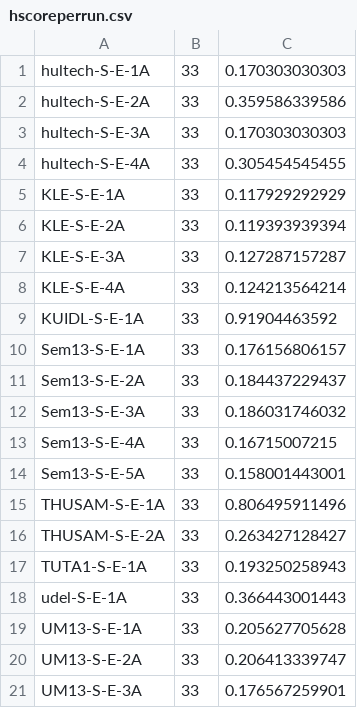
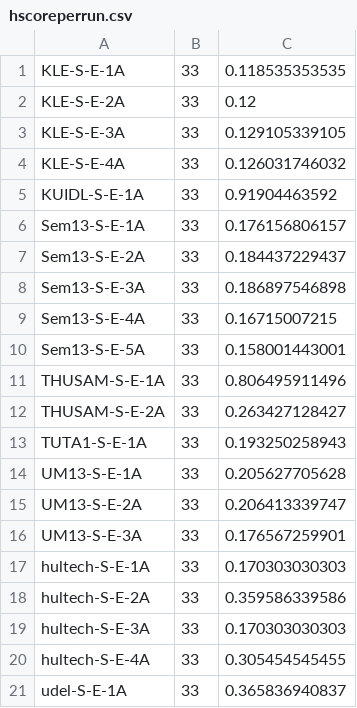
Before and after one commit to luochengleo/thuirwork, a CSV file: sm/english/data/hscoreperrun.csv, drawn as a sheet.

```diff
--- a/sm/english/data/hscoreperrun.csv
+++ b/sm/english/data/hscoreperrun.csv
@@ -1,9 +1,5 @@
-hultech-S-E-1A,33,0.170303030303
-hultech-S-E-2A,33,0.359586339586
-hultech-S-E-3A,33,0.170303030303
-hultech-S-E-4A,33,0.305454545455
-KLE-S-E-1A,33,0.117929292929
-KLE-S-E-2A,33,0.119393939394
-KLE-S-E-3A,33,0.127287157287
-KLE-S-E-4A,33,0.124213564214
+KLE-S-E-1A,33,0.118535353535
+KLE-S-E-2A,33,0.12
+KLE-S-E-3A,33,0.129105339105
+KLE-S-E-4A,33,0.126031746032
 KUIDL-S-E-1A,33,0.91904463592
@@ -11,3 +7,3 @@ Sem13-S-E-1A,33,0.176156806157
 Sem13-S-E-2A,33,0.184437229437
-Sem13-S-E-3A,33,0.186031746032
+Sem13-S-E-3A,33,0.186897546898
 Sem13-S-E-4A,33,0.16715007215
@@ -17,3 +13,2 @@ THUSAM-S-E-2A,33,0.263427128427
 TUTA1-S-E-1A,33,0.193250258943
-udel-S-E-1A,33,0.366443001443
 UM13-S-E-1A,33,0.205627705628
@@ -21 +16,6 @@ UM13-S-E-2A,33,0.206413339747
 UM13-S-E-3A,33,0.176567259901
+hultech-S-E-1A,33,0.170303030303
+hultech-S-E-2A,33,0.359586339586
+hultech-S-E-3A,33,0.170303030303
+hultech-S-E-4A,33,0.305454545455
+udel-S-E-1A,33,0.365836940837
```
Also changed, not shown: dr/chinese/data/csv/dr2.csv, dr/english/data/csv/dr2.csv, 28 other files.
